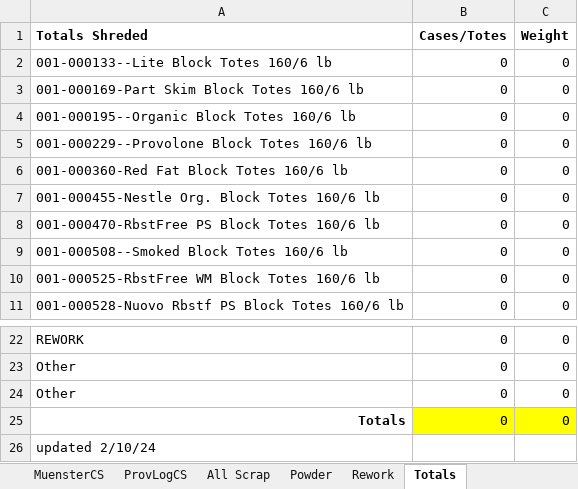
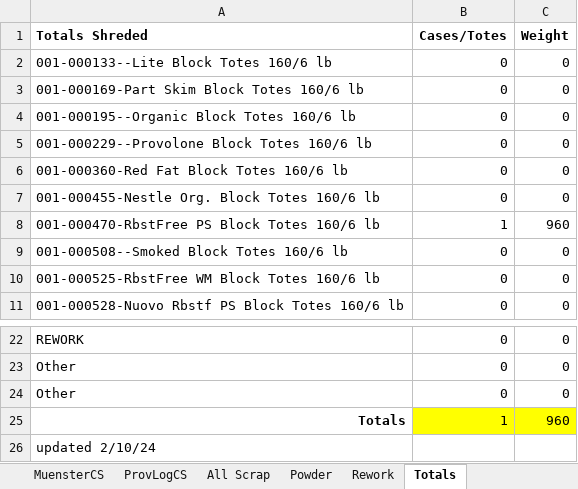
Before and after one commit to pbsmith/Excel-Sharp, an Excel workbook: test_shred_usage.xlsx, sheet Totals, drawn as a sheet; only a part is shown, gaps mark what is left out; values as stored, in another font and other column widths than the file's, no borders; the diff names each change by its address in the sheet, - before the commit and + after, or states it on an @@ line.

```diff
--- a/test_shred_usage.xlsx (sheet Totals)
+++ b/test_shred_usage.xlsx (sheet Totals)
-B8 (Cases/Totes): 0
+B8 (Cases/Totes): 1
-C8 (Weight): 0
+C8 (Weight): 960
-B25 (Cases/Totes): 0
+B25 (Cases/Totes): 1
-C25 (Weight): 0
+C25 (Weight): 960
```
Also changed, not shown: sheet 1-470, 14 other files.
